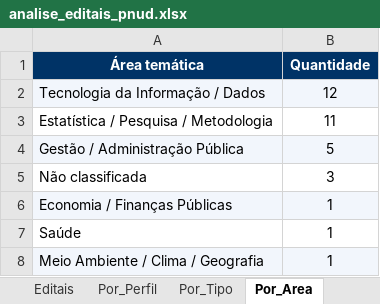
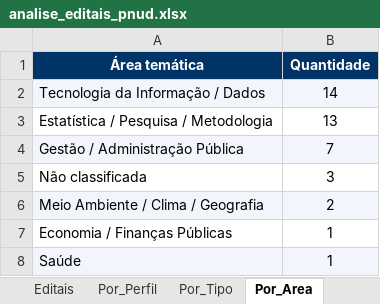
Before and after one commit to jorgel-mendes/analise-editais, an Excel workbook: analise_editais_pnud.xlsx, sheet Por_Area, drawn as a sheet; values as stored, in another font and other column widths than the file's, no borders; removed rows and columns are numbered as before the commit, all else as after; the diff names each change by its address in the sheet, - before the commit and + after, or states it on an @@ line.

```diff
--- a/analise_editais_pnud.xlsx (sheet Por_Area)
+++ b/analise_editais_pnud.xlsx (sheet Por_Area)
-B2 (Quantidade): 12
+B2 (Quantidade): 14
-B3 (Quantidade): 11
+B3 (Quantidade): 13
-B4 (Quantidade): 5
+B4 (Quantidade): 7
+row 6: Meio Ambiente / Clima / Geografia | 2
-A7:B7 fill: #F2F6FC
+A7:B7 fill: none
-A8:B8 fill: none
+A8:B8 fill: #F2F6FC
-row 8: Meio Ambiente / Clima / Geografia | 1
```
Also changed, not shown: sheet Editais, sheet Perfis, sheet Por_Orgao, sheet Resumo, sheet Por_Perfil, sheet Por_Tipo, 6 other files.
